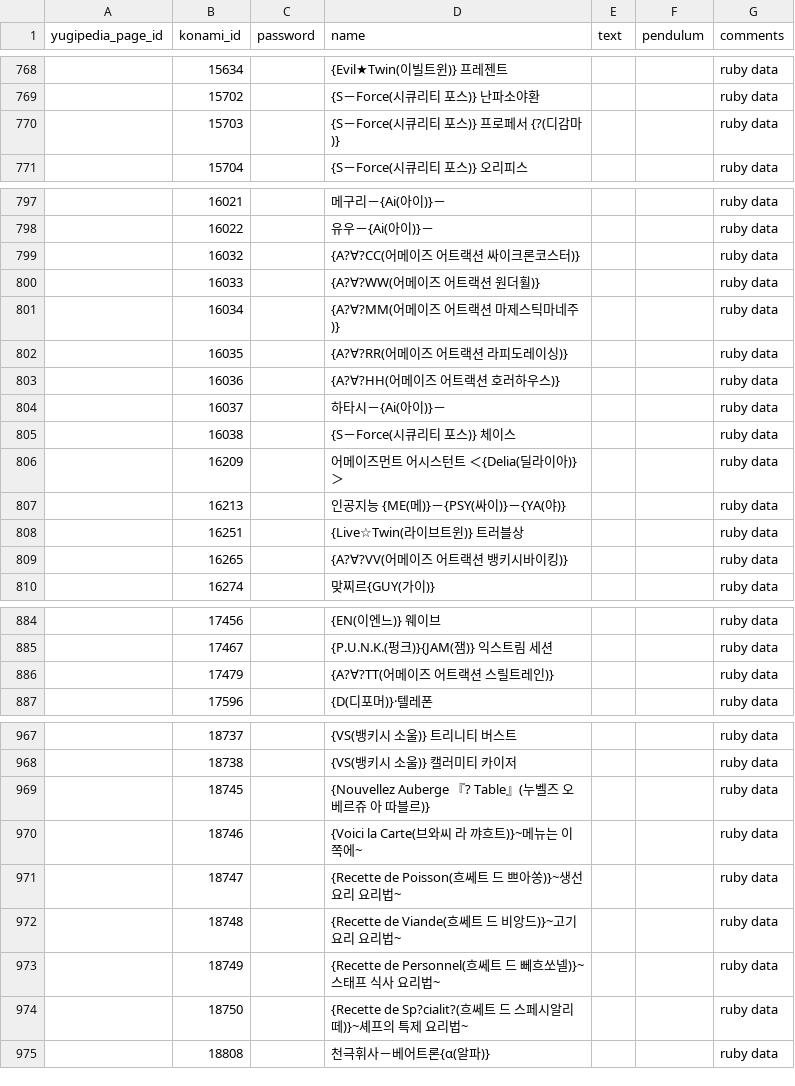
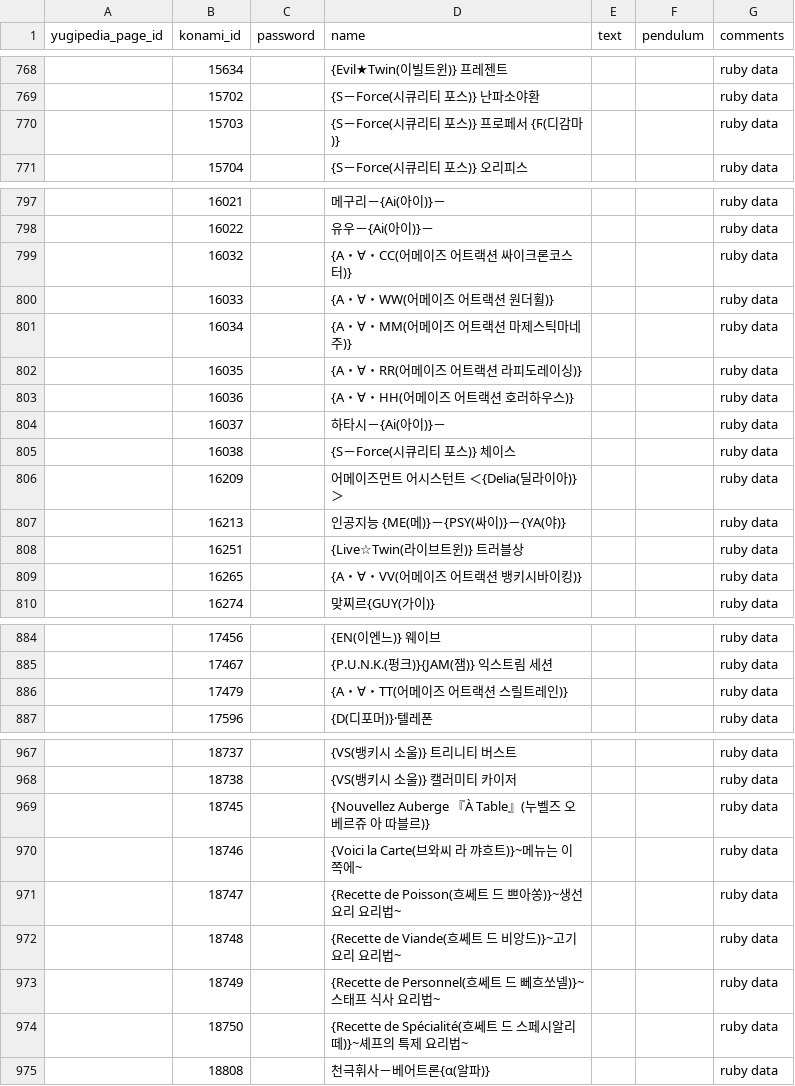
Before and after one commit to DawnbrandBots/yaml-yugi-ko, a CSV file: ocg-override.csv, drawn as a sheet; only a part is shown, gaps mark what is left out.

Commit message:
Fixed omitted characters from encoding problem
Occured from spreadsheet program that saves .csv files with EUC-KR encoding.
Fixed for this time, but I'd better find other program(s) for this project.

```diff
--- a/ocg-override.csv
+++ b/ocg-override.csv
@@ -771,3 +771,3 @@ yugipedia_page_id,konami_id,password,name,text,pendulum,comments
 ,15702,,{S－Force(시큐리티 포스)} 난파소야환,,,ruby data
-,15703,,{S－Force(시큐리티 포스)} 프로페서 {?(디감마)},,,ruby data
+,15703,,{S－Force(시큐리티 포스)} 프로페서 {Ϝ(디감마)},,,ruby data
 ,15704,,{S－Force(시큐리티 포스)} 오리피스,,,ruby data
@@ -800,7 +800,7 @@ yugipedia_page_id,konami_id,password,name,text,pendulum,comments
 ,16022,,유우－{Ai(아이)}－,,,ruby data
-,16032,,{A?∀?CC(어메이즈 어트랙션 싸이크론코스터)},,,ruby data
-,16033,,{A?∀?WW(어메이즈 어트랙션 원더휠)},,,ruby data
-,16034,,{A?∀?MM(어메이즈 어트랙션 마제스틱마네주)},,,ruby data
-,16035,,{A?∀?RR(어메이즈 어트랙션 라피도레이싱)},,,ruby data
-,16036,,{A?∀?HH(어메이즈 어트랙션 호러하우스)},,,ruby data
+,16032,,{A・∀・CC(어메이즈 어트랙션 싸이크론코스터)},,,ruby data
+,16033,,{A・∀・WW(어메이즈 어트랙션 원더휠)},,,ruby data
+,16034,,{A・∀・MM(어메이즈 어트랙션 마제스틱마네주)},,,ruby data
+,16035,,{A・∀・RR(어메이즈 어트랙션 라피도레이싱)},,,ruby data
+,16036,,{A・∀・HH(어메이즈 어트랙션 호러하우스)},,,ruby data
 ,16037,,하타시－{Ai(아이)}－,,,ruby data
@@ -810,3 +810,3 @@ yugipedia_page_id,konami_id,password,name,text,pendulum,comments
 ,16251,,{Live☆Twin(라이브트윈)} 트러블상,,,ruby data
-,16265,,{A?∀?VV(어메이즈 어트랙션 뱅키시바이킹)},,,ruby data
+,16265,,{A・∀・VV(어메이즈 어트랙션 뱅키시바이킹)},,,ruby data
 ,16274,,맞찌르{GUY(가이)},,,ruby data
@@ -887,3 +887,3 @@ yugipedia_page_id,konami_id,password,name,text,pendulum,comments
 ,17467,,{P.U.N.K.(펑크)}{JAM(잼)} 익스트림 세션,,,ruby data
-,17479,,{A?∀?TT(어메이즈 어트랙션 스릴트레인)},,,ruby data
+,17479,,{A・∀・TT(어메이즈 어트랙션 스릴트레인)},,,ruby data
 ,17596,,{D(디포머)}·텔레폰,,,ruby data
@@ -970,3 +970,3 @@ yugipedia_page_id,konami_id,password,name,text,pendulum,comments
 ,18738,,{VS(뱅키시 소울)} 캘러미티 카이저,,,ruby data
-,18745,,{Nouvellez Auberge 『? Table』(누벨즈 오베르쥬 아 따블르)},,,ruby data
+,18745,,{Nouvellez Auberge 『À Table』(누벨즈 오베르쥬 아 따블르)},,,ruby data
 ,18746,,{Voici la Carte(브와씨 라 꺄흐트)}~메뉴는 이쪽에~,,,ruby data
@@ -975,3 +975,3 @@ yugipedia_page_id,konami_id,password,name,text,pendulum,comments
 ,18749,,{Recette de Personnel(흐쎄트 드 뻬흐쏘넬)}~스태프 식사 요리법~,,,ruby data
-,18750,,{Recette de Sp?cialit?(흐쎄트 드 스페시알리떼)}~셰프의 특제 요리법~,,,ruby data
+,18750,,{Recette de Spécialité(흐쎄트 드 스페시알리떼)}~셰프의 특제 요리법~,,,ruby data
 ,18808,,천극휘사－베어트론{α(알파)},,,ruby data
```
Also changed, not shown: rush-override.csv.
